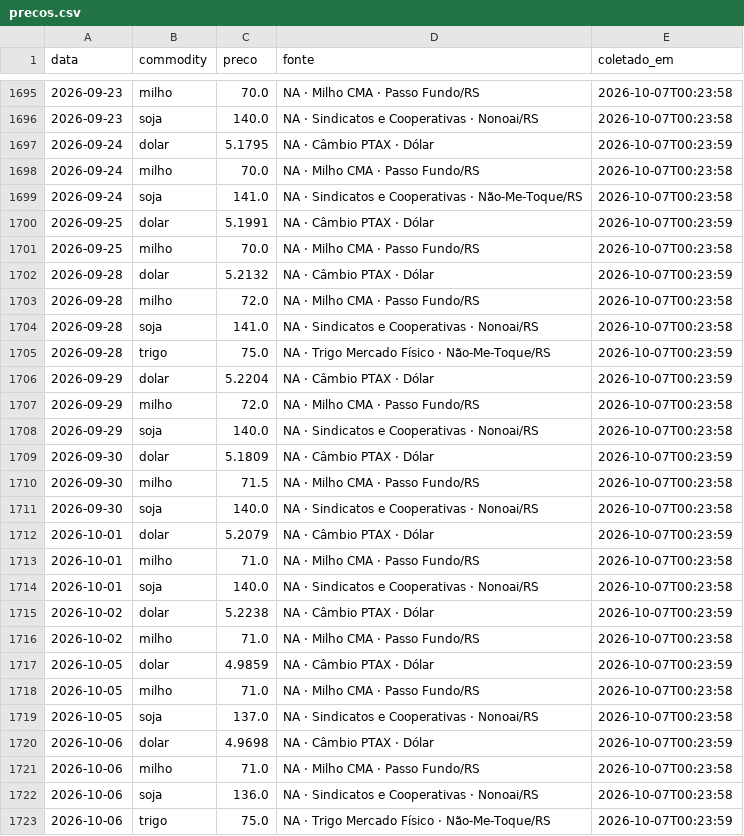
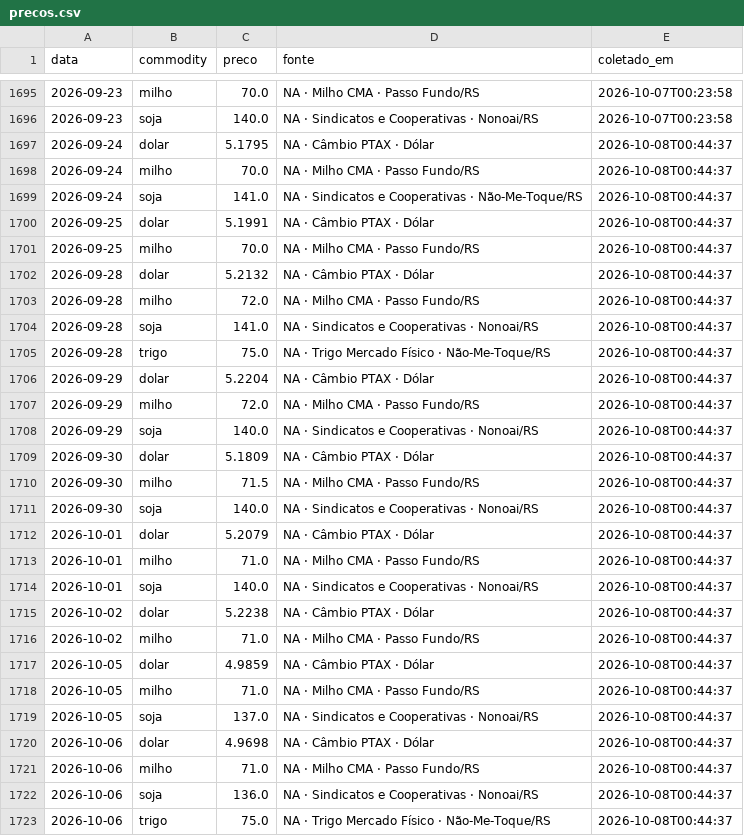
Before and after one commit to henriquereolonpain-sys/-monitor-agro-rs, a CSV file: data/raw/precos.csv, drawn as a sheet; only a part is shown, gaps mark what is left out; the diff covers the shown part only.

```diff
--- a/data/raw/precos.csv
+++ b/data/raw/precos.csv
@@ -1696,28 +1696,28 @@ data,commodity,preco,fonte,coletado_em
 2026-09-23,soja,140.0,NA · Sindicatos e Cooperativas · Nonoai/RS,2026-10-07T00:23:58
-2026-09-24,dolar,5.1795,NA · Câmbio PTAX · Dólar,2026-10-07T00:23:59
-2026-09-24,milho,70.0,NA · Milho CMA · Passo Fundo/RS,2026-10-07T00:23:58
-2026-09-24,soja,141.0,NA · Sindicatos e Cooperativas · Não-Me-Toque/RS,2026-10-07T00:23:58
-2026-09-25,dolar,5.1991,NA · Câmbio PTAX · Dólar,2026-10-07T00:23:59
-2026-09-25,milho,70.0,NA · Milho CMA · Passo Fundo/RS,2026-10-07T00:23:58
-2026-09-28,dolar,5.2132,NA · Câmbio PTAX · Dólar,2026-10-07T00:23:59
-2026-09-28,milho,72.0,NA · Milho CMA · Passo Fundo/RS,2026-10-07T00:23:58
-2026-09-28,soja,141.0,NA · Sindicatos e Cooperativas · Nonoai/RS,2026-10-07T00:23:58
-2026-09-28,trigo,75.0,NA · Trigo Mercado Físico · Não-Me-Toque/RS,2026-10-07T00:23:59
-2026-09-29,dolar,5.2204,NA · Câmbio PTAX · Dólar,2026-10-07T00:23:59
-2026-09-29,milho,72.0,NA · Milho CMA · Passo Fundo/RS,2026-10-07T00:23:58
-2026-09-29,soja,140.0,NA · Sindicatos e Cooperativas · Nonoai/RS,2026-10-07T00:23:58
-2026-09-30,dolar,5.1809,NA · Câmbio PTAX · Dólar,2026-10-07T00:23:59
-2026-09-30,milho,71.5,NA · Milho CMA · Passo Fundo/RS,2026-10-07T00:23:58
-2026-09-30,soja,140.0,NA · Sindicatos e Cooperativas · Nonoai/RS,2026-10-07T00:23:58
-2026-10-01,dolar,5.2079,NA · Câmbio PTAX · Dólar,2026-10-07T00:23:59
-2026-10-01,milho,71.0,NA · Milho CMA · Passo Fundo/RS,2026-10-07T00:23:58
-2026-10-01,soja,140.0,NA · Sindicatos e Cooperativas · Nonoai/RS,2026-10-07T00:23:58
-2026-10-02,dolar,5.2238,NA · Câmbio PTAX · Dólar,2026-10-07T00:23:59
-2026-10-02,milho,71.0,NA · Milho CMA · Passo Fundo/RS,2026-10-07T00:23:58
-2026-10-05,dolar,4.9859,NA · Câmbio PTAX · Dólar,2026-10-07T00:23:59
-2026-10-05,milho,71.0,NA · Milho CMA · Passo Fundo/RS,2026-10-07T00:23:58
-2026-10-05,soja,137.0,NA · Sindicatos e Cooperativas · Nonoai/RS,2026-10-07T00:23:58
-2026-10-06,dolar,4.9698,NA · Câmbio PTAX · Dólar,2026-10-07T00:23:59
-2026-10-06,milho,71.0,NA · Milho CMA · Passo Fundo/RS,2026-10-07T00:23:58
-2026-10-06,soja,136.0,NA · Sindicatos e Cooperativas · Nonoai/RS,2026-10-07T00:23:58
-2026-10-06,trigo,75.0,NA · Trigo Mercado Físico · Não-Me-Toque/RS,2026-10-07T00:23:59
+2026-09-24,dolar,5.1795,NA · Câmbio PTAX · Dólar,2026-10-08T00:44:37
+2026-09-24,milho,70.0,NA · Milho CMA · Passo Fundo/RS,2026-10-08T00:44:37
+2026-09-24,soja,141.0,NA · Sindicatos e Cooperativas · Não-Me-Toque/RS,2026-10-08T00:44:37
+2026-09-25,dolar,5.1991,NA · Câmbio PTAX · Dólar,2026-10-08T00:44:37
+2026-09-25,milho,70.0,NA · Milho CMA · Passo Fundo/RS,2026-10-08T00:44:37
+2026-09-28,dolar,5.2132,NA · Câmbio PTAX · Dólar,2026-10-08T00:44:37
+2026-09-28,milho,72.0,NA · Milho CMA · Passo Fundo/RS,2026-10-08T00:44:37
+2026-09-28,soja,141.0,NA · Sindicatos e Cooperativas · Nonoai/RS,2026-10-08T00:44:37
+2026-09-28,trigo,75.0,NA · Trigo Mercado Físico · Não-Me-Toque/RS,2026-10-08T00:44:37
+2026-09-29,dolar,5.2204,NA · Câmbio PTAX · Dólar,2026-10-08T00:44:37
+2026-09-29,milho,72.0,NA · Milho CMA · Passo Fundo/RS,2026-10-08T00:44:37
+2026-09-29,soja,140.0,NA · Sindicatos e Cooperativas · Nonoai/RS,2026-10-08T00:44:37
+2026-09-30,dolar,5.1809,NA · Câmbio PTAX · Dólar,2026-10-08T00:44:37
+2026-09-30,milho,71.5,NA · Milho CMA · Passo Fundo/RS,2026-10-08T00:44:37
+2026-09-30,soja,140.0,NA · Sindicatos e Cooperativas · Nonoai/RS,2026-10-08T00:44:37
+2026-10-01,dolar,5.2079,NA · Câmbio PTAX · Dólar,2026-10-08T00:44:37
+2026-10-01,milho,71.0,NA · Milho CMA · Passo Fundo/RS,2026-10-08T00:44:37
+2026-10-01,soja,140.0,NA · Sindicatos e Cooperativas · Nonoai/RS,2026-10-08T00:44:37
+2026-10-02,dolar,5.2238,NA · Câmbio PTAX · Dólar,2026-10-08T00:44:37
+2026-10-02,milho,71.0,NA · Milho CMA · Passo Fundo/RS,2026-10-08T00:44:37
+2026-10-05,dolar,4.9859,NA · Câmbio PTAX · Dólar,2026-10-08T00:44:37
+2026-10-05,milho,71.0,NA · Milho CMA · Passo Fundo/RS,2026-10-08T00:44:37
+2026-10-05,soja,137.0,NA · Sindicatos e Cooperativas · Nonoai/RS,2026-10-08T00:44:37
+2026-10-06,dolar,4.9698,NA · Câmbio PTAX · Dólar,2026-10-08T00:44:37
+2026-10-06,milho,71.0,NA · Milho CMA · Passo Fundo/RS,2026-10-08T00:44:37
+2026-10-06,soja,136.0,NA · Sindicatos e Cooperativas · Nonoai/RS,2026-10-08T00:44:37
+2026-10-06,trigo,75.0,NA · Trigo Mercado Físico · Não-Me-Toque/RS,2026-10-08T00:44:37
```
Also changed, not shown: 3 added rows elsewhere in this file, data/processed/serie_completa.csv, data/raw/clima.csv, 2 other files.
